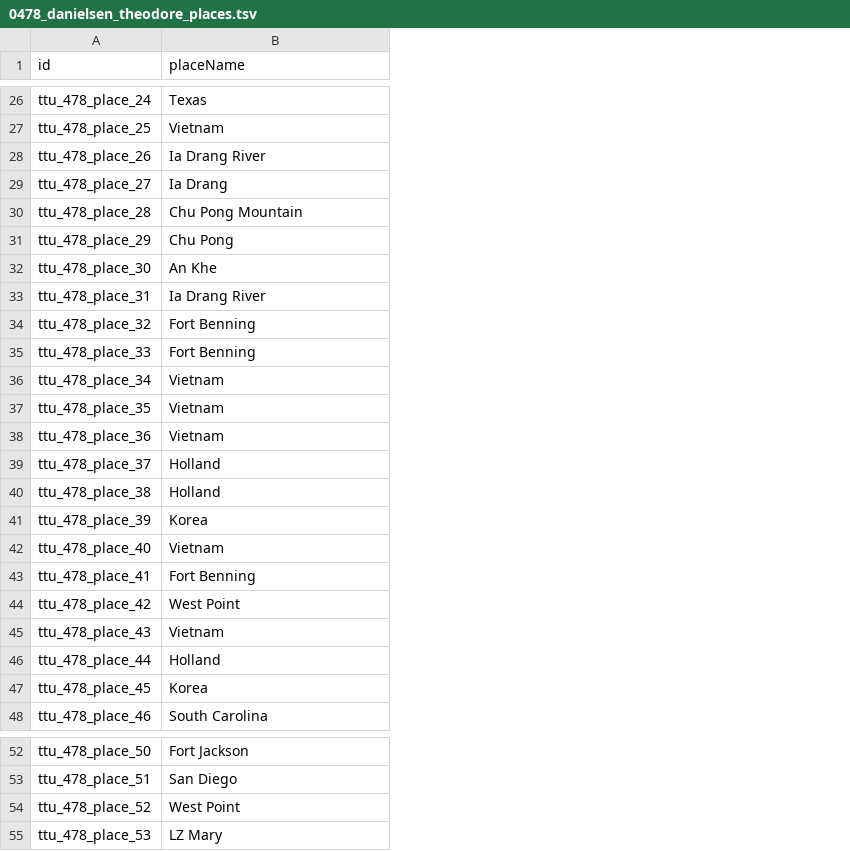
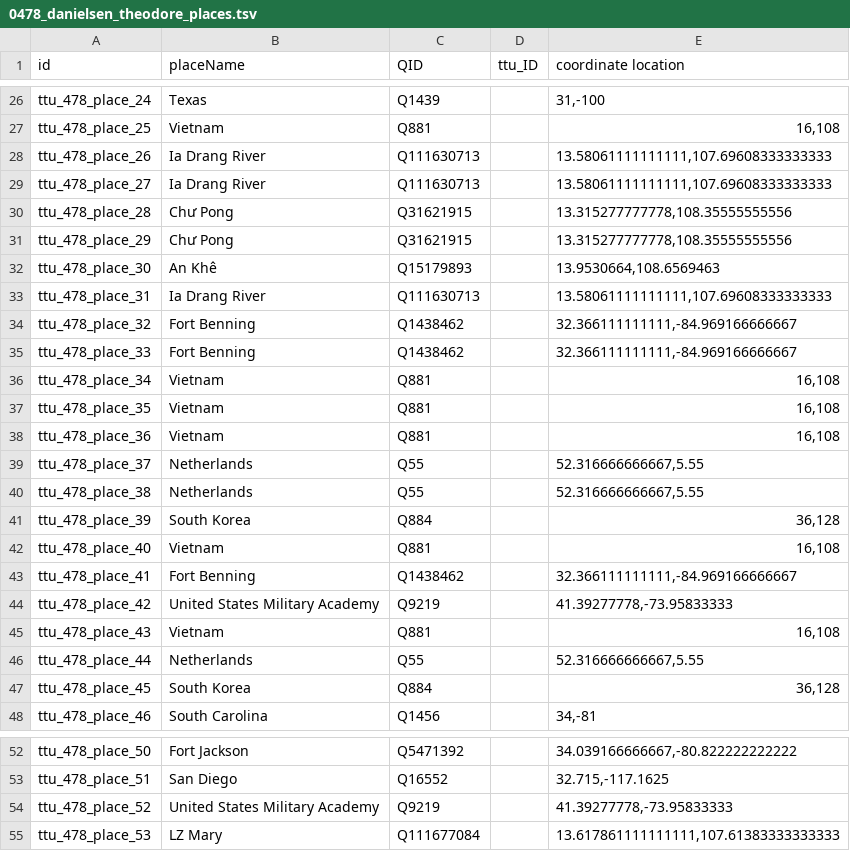
Before and after one commit to Dartmouth-Digital-History-Initiative/VNCA-Encoding, a TSV file: tsv/0478_danielsen_theodore_places.tsv, drawn as a sheet; only a part is shown, gaps mark what is left out; the diff covers the shown part only; the diff names each change by its address in the sheet, - before the commit and + after, or states it on an @@ line.

Commit message:
placestsv!

```diff
--- a/tsv/0478_danielsen_theodore_places.tsv
+++ b/tsv/0478_danielsen_theodore_places.tsv
+column C (QID), rows 26-48: Q1439 | Q881 | Q111630713 | Q111630713 | Q31621915 | Q31621915 | Q15179893 | Q111630713 | Q1438462 | Q1438462 | Q881 | Q881 | Q881 | Q55 | Q55 | Q884 | Q881 | Q1438462 | Q9219 | Q881 | Q55 | Q884 | Q1456; rows 52-55: Q5471392 | Q16552 | Q9219 | Q111677084
+column D (ttu_ID), empty
+column E (coordinate location), rows 26-48: 31,-100 | 16,108 | 13.58061111111111,107.69608333333333 | 13.58061111111111,107.69608333333333 | 13.315277777778,108.35555555556 | 13.315277777778,108.35555555556 | 13.9530664,108.6569463 | 13.58061111111111,107.69608333333333 | 32.366111111111,-84.969166666667 | 32.366111111111,-84.969166666667 | 16,108 | 16,108 | 16,108 | 52.316666666667,5.55 | 52.316666666667,5.55 | 36,128 | 16,108 | 32.366111111111,-84.969166666667 | 41.39277778,-73.95833333 | 16,108 | 52.316666666667,5.55 | 36,128 | 34,-81; rows 52-55: 34.039166666667,-80.822222222222 | 32.715,-117.1625 | 41.39277778,-73.95833333 | 13.617861111111111,107.61383333333333
-B29 (placeName): Ia Drang
+B29 (placeName): Ia Drang River
-B30 (placeName): Chu Pong Mountain
+B30 (placeName): Chư Pong
-B31 (placeName): Chu Pong
+B31 (placeName): Chư Pong
-B32 (placeName): An Khe
+B32 (placeName): An Khê
-B39:B40 (placeName): Holland
+B39:B40 (placeName): Netherlands
-B41 (placeName): Korea
+B41 (placeName): South Korea
-B44 (placeName): West Point
+B44 (placeName): United States Military Academy
-B46 (placeName): Holland
+B46 (placeName): Netherlands
-B47 (placeName): Korea
+B47 (placeName): South Korea
-B54 (placeName): West Point
+B54 (placeName): United States Military Academy
```
Also changed, not shown: 12 edited cells elsewhere in this file.
